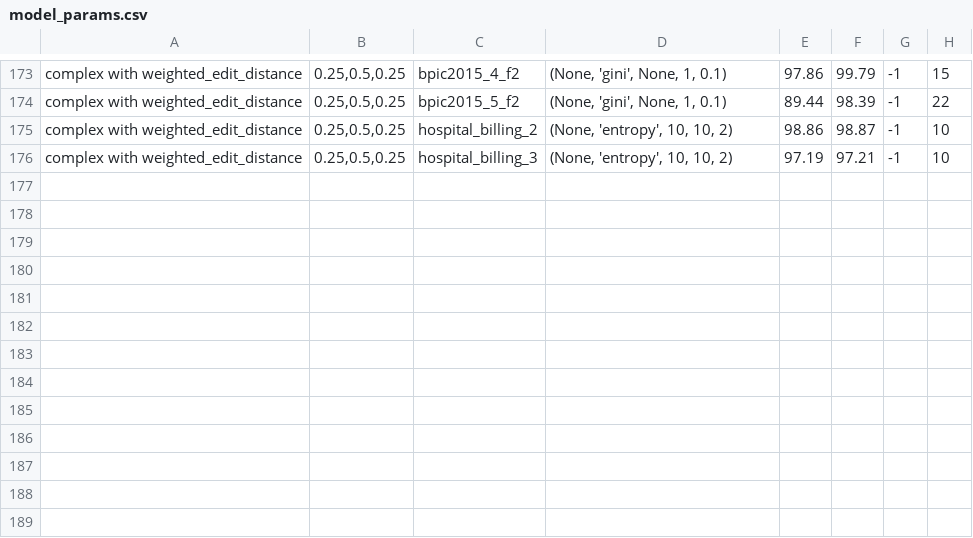
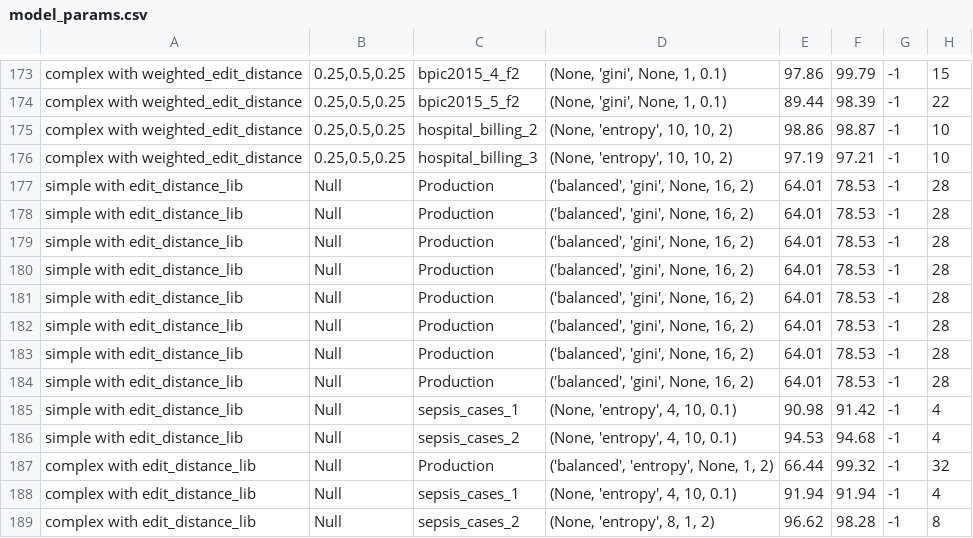
Before and after one commit to GoldenRose01/Thesis, a CSV file: media/output/model_params.csv, drawn as a sheet; only a part is shown, gaps mark what is left out; the diff names each change by its address in the sheet, - before the commit and + after, or states it on an @@ line.

```diff
--- a/media/output/model_params.csv
+++ b/media/output/model_params.csv
+row 177: simple with edit_distance_lib | Null | Production | ('balanced', 'gini', None, 16, 2) | 64.01 | 78.53 | -1 | 28
+row 178: simple with edit_distance_lib | Null | Production | ('balanced', 'gini', None, 16, 2) | 64.01 | 78.53 | -1 | 28
+row 179: simple with edit_distance_lib | Null | Production | ('balanced', 'gini', None, 16, 2) | 64.01 | 78.53 | -1 | 28
+row 180: simple with edit_distance_lib | Null | Production | ('balanced', 'gini', None, 16, 2) | 64.01 | 78.53 | -1 | 28
+row 181: simple with edit_distance_lib | Null | Production | ('balanced', 'gini', None, 16, 2) | 64.01 | 78.53 | -1 | 28
+row 182: simple with edit_distance_lib | Null | Production | ('balanced', 'gini', None, 16, 2) | 64.01 | 78.53 | -1 | 28
+row 183: simple with edit_distance_lib | Null | Production | ('balanced', 'gini', None, 16, 2) | 64.01 | 78.53 | -1 | 28
+row 184: simple with edit_distance_lib | Null | Production | ('balanced', 'gini', None, 16, 2) | 64.01 | 78.53 | -1 | 28
+row 185: simple with edit_distance_lib | Null | sepsis_cases_1 | (None, 'entropy', 4, 10, 0.1) | 90.98 | 91.42 | -1 | 4
+row 186: simple with edit_distance_lib | Null | sepsis_cases_2 | (None, 'entropy', 4, 10, 0.1) | 94.53 | 94.68 | -1 | 4
+row 187: complex with edit_distance_lib | Null | Production | ('balanced', 'entropy', None, 1, 2) | 66.44 | 99.32 | -1 | 32
+row 188: complex with edit_distance_lib | Null | sepsis_cases_1 | (None, 'entropy', 4, 10, 0.1) | 91.94 | 91.94 | -1 | 4
+row 189: complex with edit_distance_lib | Null | sepsis_cases_2 | (None, 'entropy', 8, 1, 2) | 96.62 | 98.28 | -1 | 8
```
Also changed, not shown: media/output/results.csv, 28 other files.
